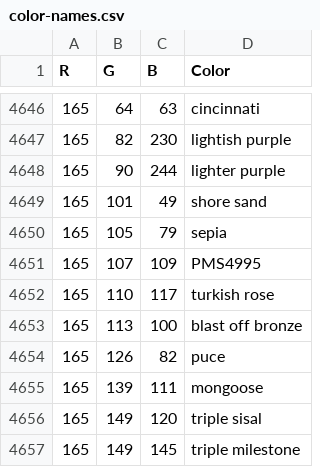
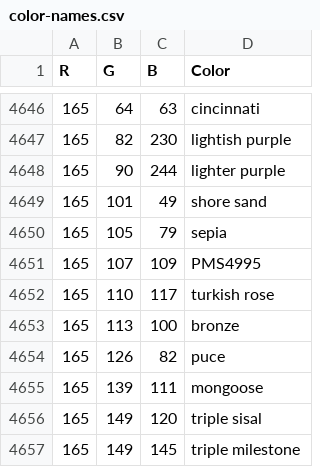
Before and after one commit to AbsurdePhoton/dominant-colors-rgb-wheel, a CSV file: color-names.csv, drawn as a sheet; only a part is shown, gaps mark what is left out.

```diff
--- a/color-names.csv
+++ b/color-names.csv
@@ -4652,3 +4652,3 @@ R;G;B;Color
 165;110;117;turkish rose
-165;113;100;blast off bronze
+165;113;100;bronze
 165;126;82;puce
```
Also changed, not shown: 14 other files.
